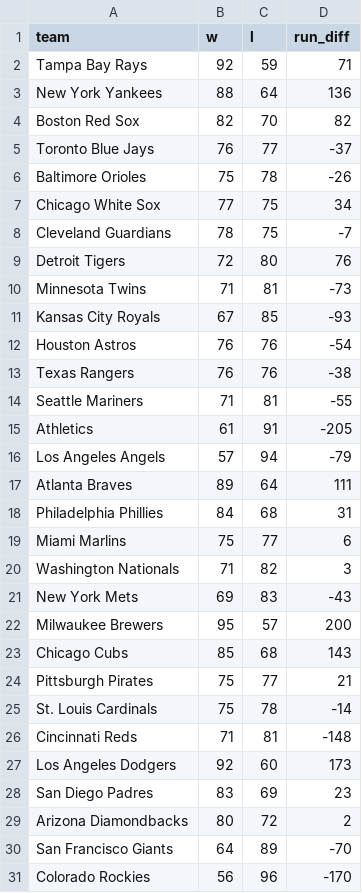
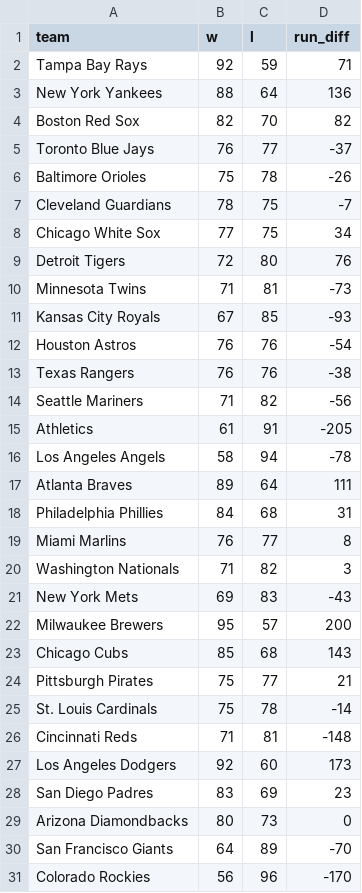
Before and after one commit to LocalLogicManagers/Sports, a CSV file: maintenance/data/mlb_2026_standings.csv, drawn as a sheet.

```diff
--- a/maintenance/data/mlb_2026_standings.csv
+++ b/maintenance/data/mlb_2026_standings.csv
@@ -6,4 +6,4 @@ Toronto Blue Jays,76,77,-37
 Baltimore Orioles,75,78,-26
+Cleveland Guardians,78,75,-7
 Chicago White Sox,77,75,34
-Cleveland Guardians,78,75,-7
 Detroit Tigers,72,80,76
@@ -13,8 +13,8 @@ Houston Astros,76,76,-54
 Texas Rangers,76,76,-38
-Seattle Mariners,71,81,-55
+Seattle Mariners,71,82,-56
 Athletics,61,91,-205
-Los Angeles Angels,57,94,-79
+Los Angeles Angels,58,94,-78
 Atlanta Braves,89,64,111
 Philadelphia Phillies,84,68,31
-Miami Marlins,75,77,6
+Miami Marlins,76,77,8
 Washington Nationals,71,82,3
@@ -28,3 +28,3 @@ Los Angeles Dodgers,92,60,173
 San Diego Padres,83,69,23
-Arizona Diamondbacks,80,72,2
+Arizona Diamondbacks,80,73,0
 San Francisco Giants,64,89,-70
```
Also changed, not shown: maintenance/data/mlb_slate.csv, 9 other files.
